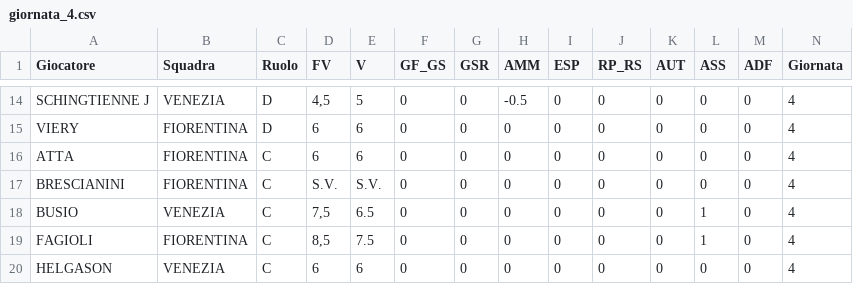
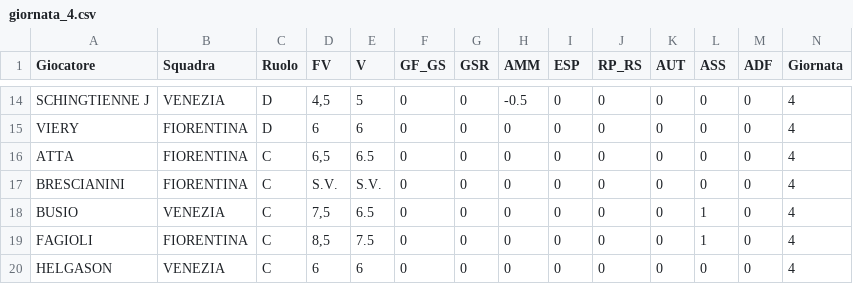
Before and after one commit to davidemilizia/Asta_FantaMau, a CSV file: dati_giornate/giornata_4.csv, drawn as a sheet; only a part is shown, gaps mark what is left out.

```diff
--- a/dati_giornate/giornata_4.csv
+++ b/dati_giornate/giornata_4.csv
@@ -15,3 +15,3 @@ SCHINGTIENNE J,VENEZIA,D,"4,5",5,0,0,-0.5,0,0,0,0,0,4
 VIERY,FIORENTINA,D,6,6,0,0,0,0,0,0,0,0,4
-ATTA,FIORENTINA,C,6,6,0,0,0,0,0,0,0,0,4
+ATTA,FIORENTINA,C,"6,5",6.5,0,0,0,0,0,0,0,0,4
 BRESCIANINI,FIORENTINA,C,S.V.,S.V.,0,0,0,0,0,0,0,0,4
```
